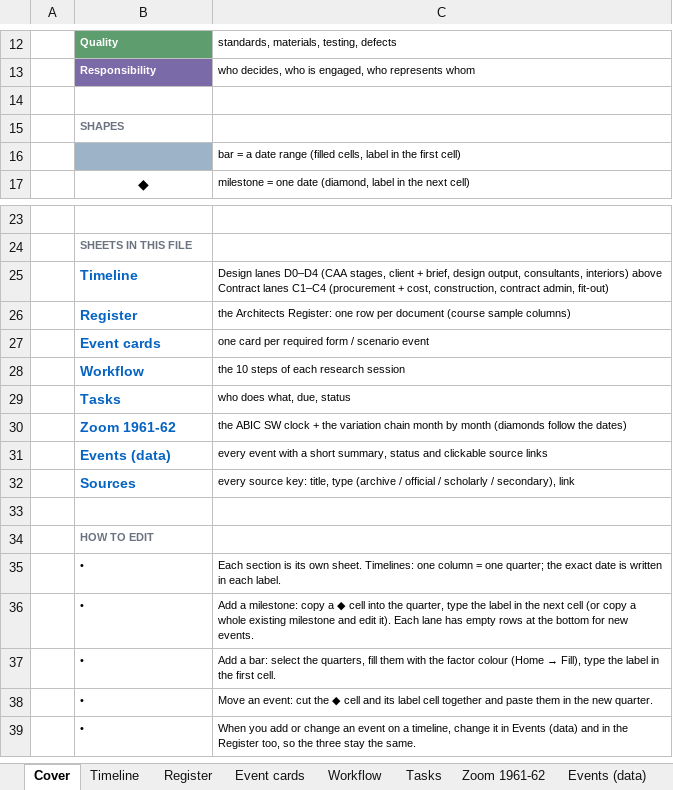
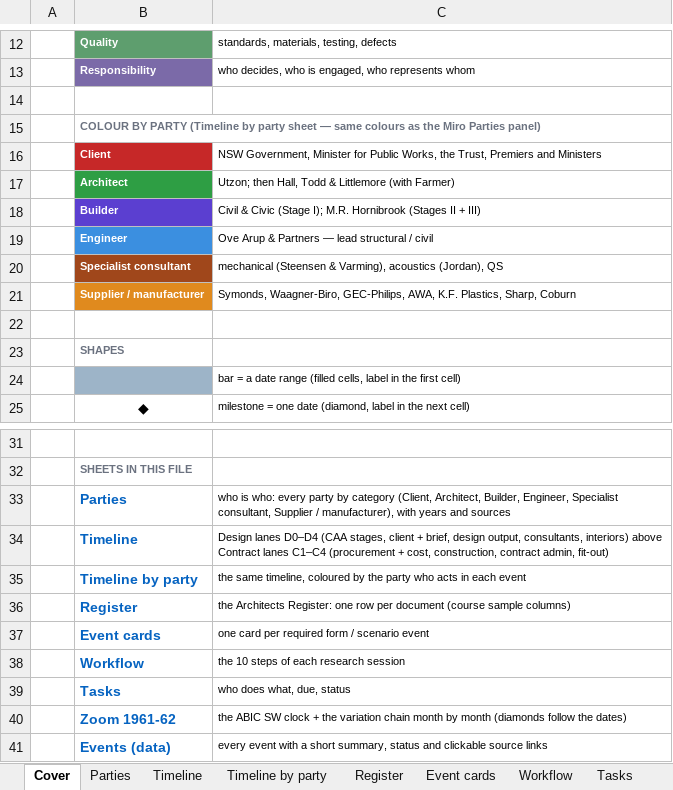
Before and after one commit to feangkan/PP1_tools, an Excel workbook: 05-diagrams/assessment-3/programme/soh_board_layout.xlsx, sheet Cover, drawn as a sheet; only a part is shown, gaps mark what is left out; the shorter side is filled out with more unchanged rows; values as stored, in another font and other column widths than the file's, no borders; the diff names each change by its address in the sheet, - before the commit and + after, or states it on an @@ line.

```diff
--- a/05-diagrams/assessment-3/programme/soh_board_layout.xlsx (sheet Cover)
+++ b/05-diagrams/assessment-3/programme/soh_board_layout.xlsx (sheet Cover)
+sheet tab: Parties
+sheet tab: Timeline by party
+row 15:  | COLOUR BY PARTY (Timeline by party sheet — same colours as the Miro Parties panel)
+row 16:  | Client | NSW Government, Minister for Public Works, the Trust, Premiers and Ministers
+row 17:  | Architect | Utzon; then Hall, Todd & Littlemore (with Farmer)
+row 18:  | Builder | Civil & Civic (Stage I); M.R. Hornibrook (Stages II + III)
+row 19:  | Engineer | Ove Arup & Partners — lead structural / civil
+row 20:  | Specialist consultant | mechanical (Steensen & Varming), acoustics (Jordan), QS
+row 21:  | Supplier / manufacturer | Symonds, Waagner-Biro, GEC-Philips, AWA, K.F. Plastics, Sharp, Coburn
+row 22: (empty)
+row 33:  | Parties | who is who: every party by category (Client, Architect, Builder, Engineer, Specialist consultant, Supplier / manufacturer), with years and sources
+row 35:  | Timeline by party | the same timeline, coloured by the party who acts in each event
```
Also changed, not shown: sheet Event cards, sheet Timeline, sheet Events (data), sheet Workflow, 05-diagrams/assessment-3/programme/soh_board_template.xlsx, 4 other files.
